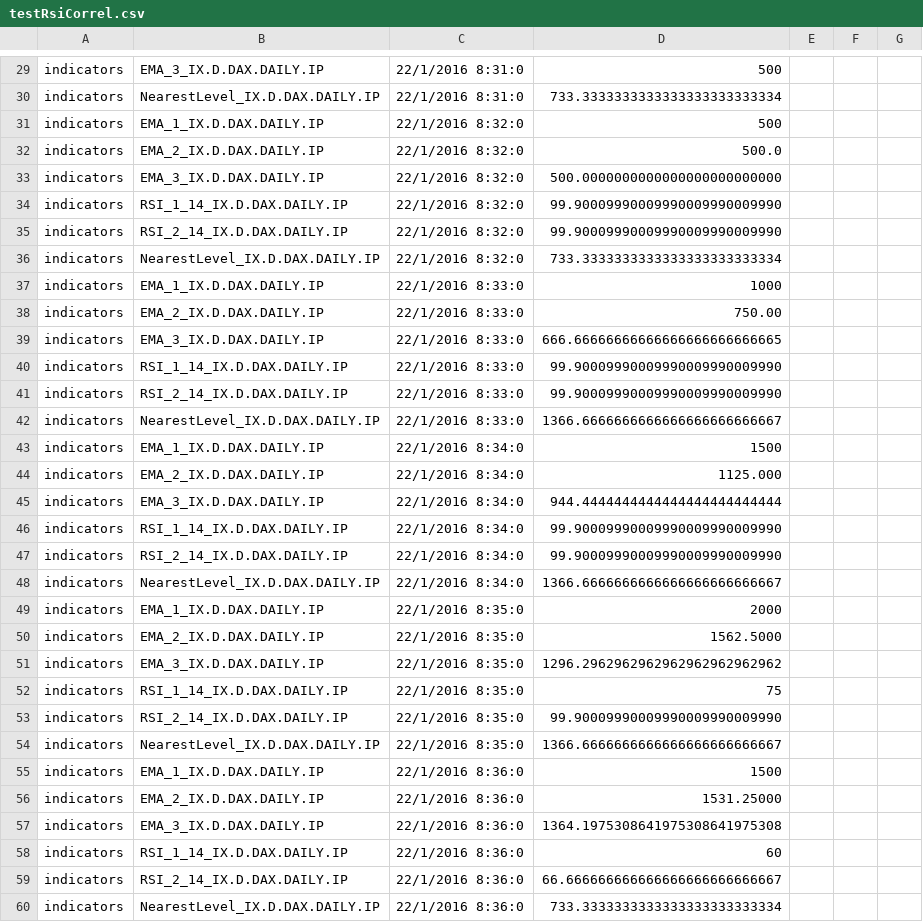
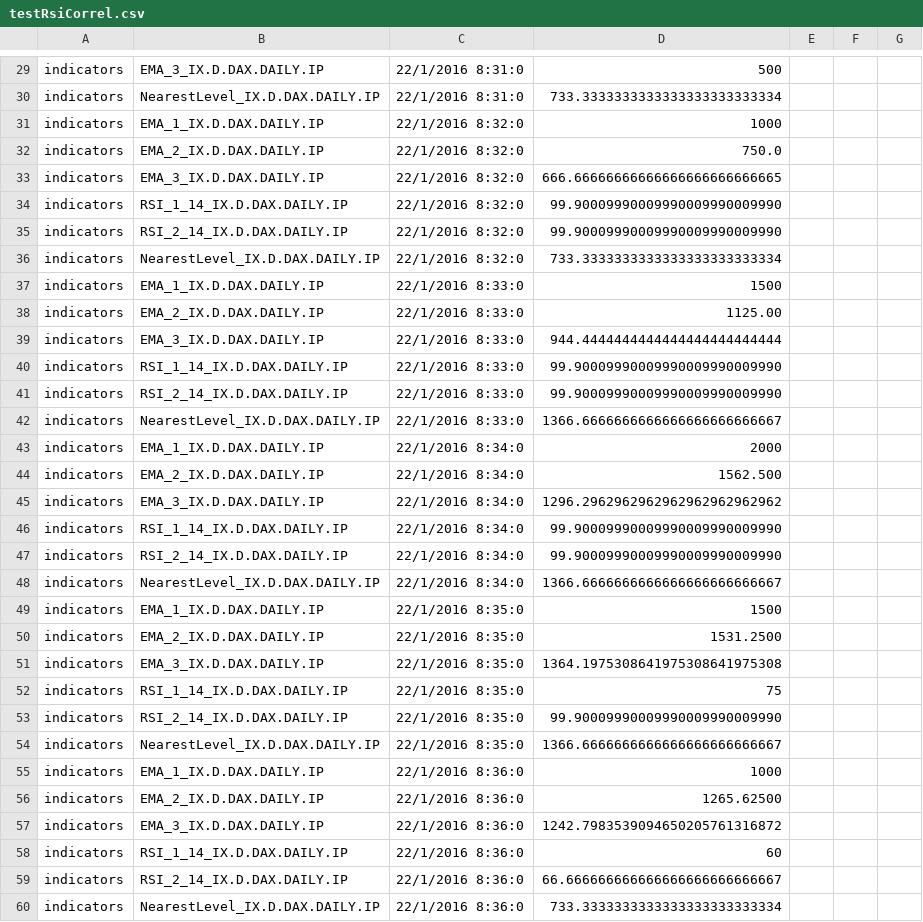
Before and after one commit to JBetser/MiDax, a CSV file: MidaxTester/expected_results/testRsiCorrel.csv, drawn as a sheet; only a part is shown, gaps mark what is left out; the diff covers the shown part only.

```diff
--- a/MidaxTester/expected_results/testRsiCorrel.csv
+++ b/MidaxTester/expected_results/testRsiCorrel.csv
@@ -30,5 +30,5 @@ indicators,EMA_3_IX.D.DAX.DAILY.IP,22/1/2016 8:31:0,500
 indicators,NearestLevel_IX.D.DAX.DAILY.IP,22/1/2016 8:31:0,733.3333333333333333333333334
-indicators,EMA_1_IX.D.DAX.DAILY.IP,22/1/2016 8:32:0,500
-indicators,EMA_2_IX.D.DAX.DAILY.IP,22/1/2016 8:32:0,500.0
-indicators,EMA_3_IX.D.DAX.DAILY.IP,22/1/2016 8:32:0,500.0000000000000000000000000
+indicators,EMA_1_IX.D.DAX.DAILY.IP,22/1/2016 8:32:0,1000
+indicators,EMA_2_IX.D.DAX.DAILY.IP,22/1/2016 8:32:0,750.0
+indicators,EMA_3_IX.D.DAX.DAILY.IP,22/1/2016 8:32:0,666.66666666666666666666666665
 indicators,RSI_1_14_IX.D.DAX.DAILY.IP,22/1/2016 8:32:0,99.90009990009990009990009990
@@ -36,5 +36,5 @@ indicators,RSI_2_14_IX.D.DAX.DAILY.IP,22/1/2016 8:32:0,99.9000999000999000999000
 indicators,NearestLevel_IX.D.DAX.DAILY.IP,22/1/2016 8:32:0,733.3333333333333333333333334
-indicators,EMA_1_IX.D.DAX.DAILY.IP,22/1/2016 8:33:0,1000
-indicators,EMA_2_IX.D.DAX.DAILY.IP,22/1/2016 8:33:0,750.00
-indicators,EMA_3_IX.D.DAX.DAILY.IP,22/1/2016 8:33:0,666.66666666666666666666666665
+indicators,EMA_1_IX.D.DAX.DAILY.IP,22/1/2016 8:33:0,1500
+indicators,EMA_2_IX.D.DAX.DAILY.IP,22/1/2016 8:33:0,1125.00
+indicators,EMA_3_IX.D.DAX.DAILY.IP,22/1/2016 8:33:0,944.4444444444444444444444444
 indicators,RSI_1_14_IX.D.DAX.DAILY.IP,22/1/2016 8:33:0,99.90009990009990009990009990
@@ -42,5 +42,5 @@ indicators,RSI_2_14_IX.D.DAX.DAILY.IP,22/1/2016 8:33:0,99.9000999000999000999000
 indicators,NearestLevel_IX.D.DAX.DAILY.IP,22/1/2016 8:33:0,1366.6666666666666666666666667
-indicators,EMA_1_IX.D.DAX.DAILY.IP,22/1/2016 8:34:0,1500
-indicators,EMA_2_IX.D.DAX.DAILY.IP,22/1/2016 8:34:0,1125.000
-indicators,EMA_3_IX.D.DAX.DAILY.IP,22/1/2016 8:34:0,944.4444444444444444444444444
+indicators,EMA_1_IX.D.DAX.DAILY.IP,22/1/2016 8:34:0,2000
+indicators,EMA_2_IX.D.DAX.DAILY.IP,22/1/2016 8:34:0,1562.500
+indicators,EMA_3_IX.D.DAX.DAILY.IP,22/1/2016 8:34:0,1296.2962962962962962962962962
 indicators,RSI_1_14_IX.D.DAX.DAILY.IP,22/1/2016 8:34:0,99.90009990009990009990009990
@@ -48,5 +48,5 @@ indicators,RSI_2_14_IX.D.DAX.DAILY.IP,22/1/2016 8:34:0,99.9000999000999000999000
 indicators,NearestLevel_IX.D.DAX.DAILY.IP,22/1/2016 8:34:0,1366.6666666666666666666666667
-indicators,EMA_1_IX.D.DAX.DAILY.IP,22/1/2016 8:35:0,2000
-indicators,EMA_2_IX.D.DAX.DAILY.IP,22/1/2016 8:35:0,1562.5000
-indicators,EMA_3_IX.D.DAX.DAILY.IP,22/1/2016 8:35:0,1296.2962962962962962962962962
+indicators,EMA_1_IX.D.DAX.DAILY.IP,22/1/2016 8:35:0,1500
+indicators,EMA_2_IX.D.DAX.DAILY.IP,22/1/2016 8:35:0,1531.2500
+indicators,EMA_3_IX.D.DAX.DAILY.IP,22/1/2016 8:35:0,1364.1975308641975308641975308
 indicators,RSI_1_14_IX.D.DAX.DAILY.IP,22/1/2016 8:35:0,75
@@ -54,5 +54,5 @@ indicators,RSI_2_14_IX.D.DAX.DAILY.IP,22/1/2016 8:35:0,99.9000999000999000999000
 indicators,NearestLevel_IX.D.DAX.DAILY.IP,22/1/2016 8:35:0,1366.6666666666666666666666667
-indicators,EMA_1_IX.D.DAX.DAILY.IP,22/1/2016 8:36:0,1500
-indicators,EMA_2_IX.D.DAX.DAILY.IP,22/1/2016 8:36:0,1531.25000
-indicators,EMA_3_IX.D.DAX.DAILY.IP,22/1/2016 8:36:0,1364.1975308641975308641975308
+indicators,EMA_1_IX.D.DAX.DAILY.IP,22/1/2016 8:36:0,1000
+indicators,EMA_2_IX.D.DAX.DAILY.IP,22/1/2016 8:36:0,1265.62500
+indicators,EMA_3_IX.D.DAX.DAILY.IP,22/1/2016 8:36:0,1242.7983539094650205761316872
 indicators,RSI_1_14_IX.D.DAX.DAILY.IP,22/1/2016 8:36:0,60
```
Also changed, not shown: 9 removed rows and 62 edited cells elsewhere in this file, MidaxTester/expected_results/error.csv, MidaxTester/expected_results/sync.csv, 10 other files.
